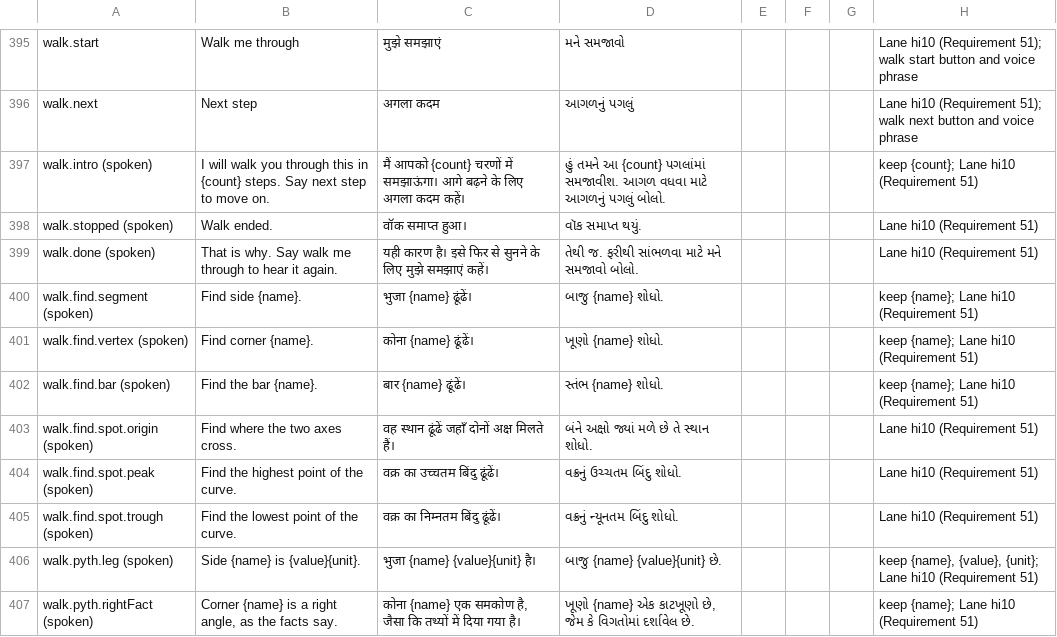
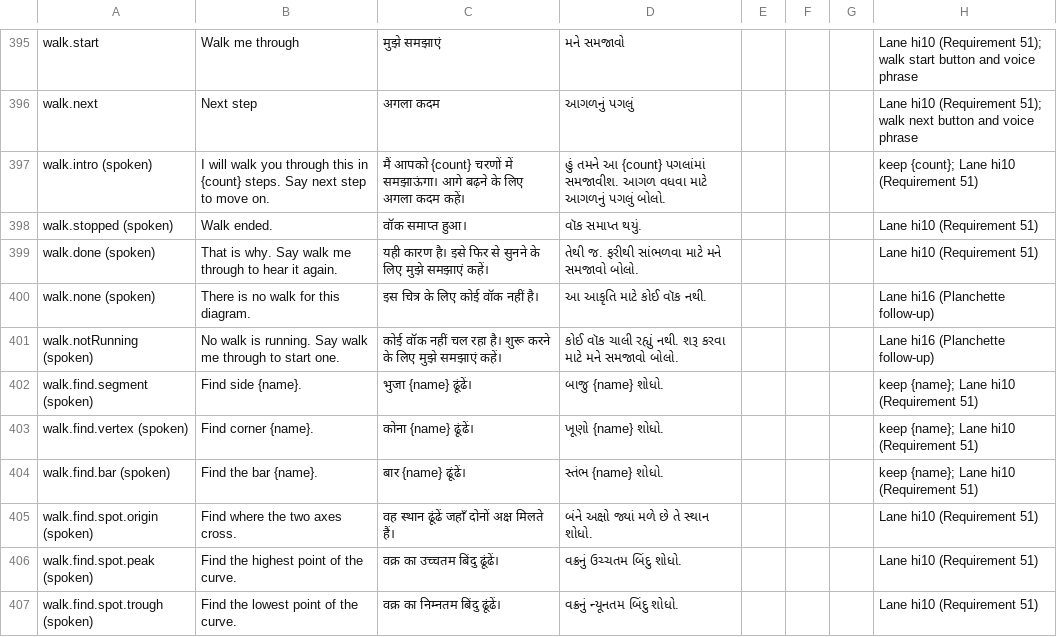
Before and after one commit to Ratnesh-101/ghost-touch, a CSV file: docs/user-test/translation-review.csv, drawn as a sheet; only a part is shown, gaps mark what is left out; the shorter side is filled out with more unchanged rows.

Commit message:
fix(explore): Planchette never silent: idle end checked on every press and on a slow timer, spoken lines for next step or walk me through with no walk, real speech-cancel e2e (Kiro reviews hi10 and hi11, agy lane hi16)

```diff
--- a/docs/user-test/translation-review.csv
+++ b/docs/user-test/translation-review.csv
@@ -399,2 +399,4 @@
 "walk.done (spoken)","That is why. Say walk me through to hear it again.","यही कारण है। इसे फिर से सुनने के लिए मुझे समझाएं कहें।","તેથી જ. ફરીથી સાંભળવા માટે મને સમજાવો બોલો.","","","","Lane hi10 (Requirement 51)"
+"walk.none (spoken)","There is no walk for this diagram.","इस चित्र के लिए कोई वॉक नहीं है।","આ આકૃતિ માટે કોઈ વૉક નથી.","","","","Lane hi16 (Planchette follow-up)"
+"walk.notRunning (spoken)","No walk is running. Say walk me through to start one.","कोई वॉक नहीं चल रहा है। शुरू करने के लिए मुझे समझाएं कहें।","કોઈ વૉક ચાલી રહ્યું નથી. શરૂ કરવા માટે મને સમજાવો બોલો.","","","","Lane hi16 (Planchette follow-up)"
 "walk.find.segment (spoken)","Find side {name}.","भुजा {name} ढूंढें।","બાજુ {name} શોધો.","","","","keep {name}; Lane hi10 (Requirement 51)"
```
Also changed, not shown: 7 other files.
